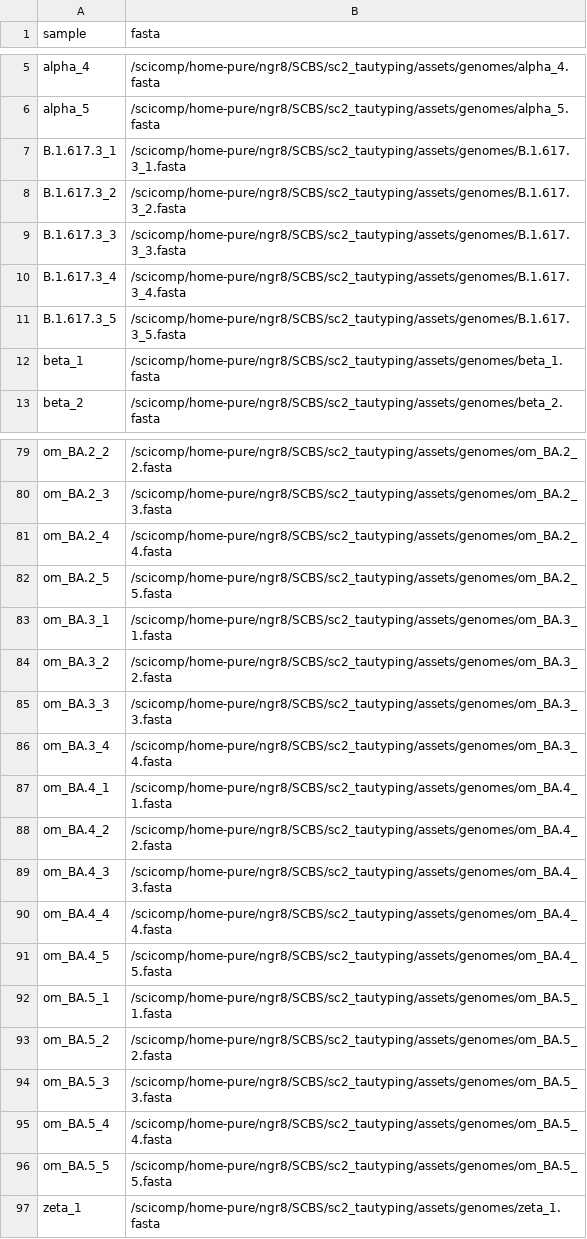
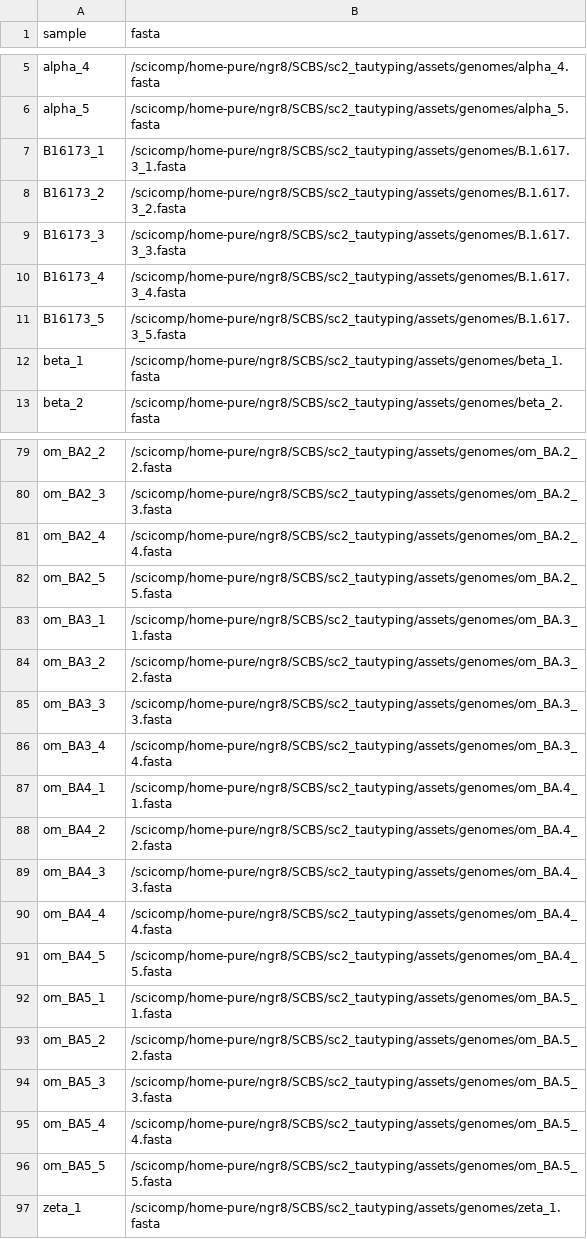
Before and after one commit to hseabolt/tautyping, a CSV file: assets/samplesheet_full.csv, drawn as a sheet; only a part is shown, gaps mark what is left out; the diff covers the shown part only; the diff names each change by its address in the sheet, - before the commit and + after, or states it on an @@ line.

```diff
--- a/assets/samplesheet_full.csv
+++ b/assets/samplesheet_full.csv
-A7 (sample): B.1.617.3_1
+A7 (sample): B16173_1
-A8 (sample): B.1.617.3_2
+A8 (sample): B16173_2
-A9 (sample): B.1.617.3_3
+A9 (sample): B16173_3
-A10 (sample): B.1.617.3_4
+A10 (sample): B16173_4
-A11 (sample): B.1.617.3_5
+A11 (sample): B16173_5
-A79 (sample): om_BA.2_2
+A79 (sample): om_BA2_2
-A80 (sample): om_BA.2_3
+A80 (sample): om_BA2_3
-A81 (sample): om_BA.2_4
+A81 (sample): om_BA2_4
-A82 (sample): om_BA.2_5
+A82 (sample): om_BA2_5
-A83 (sample): om_BA.3_1
+A83 (sample): om_BA3_1
-A84 (sample): om_BA.3_2
+A84 (sample): om_BA3_2
-A85 (sample): om_BA.3_3
+A85 (sample): om_BA3_3
-A86 (sample): om_BA.3_4
+A86 (sample): om_BA3_4
-A87 (sample): om_BA.4_1
+A87 (sample): om_BA4_1
-A88 (sample): om_BA.4_2
+A88 (sample): om_BA4_2
-A89 (sample): om_BA.4_3
+A89 (sample): om_BA4_3
-A90 (sample): om_BA.4_4
+A90 (sample): om_BA4_4
-A91 (sample): om_BA.4_5
+A91 (sample): om_BA4_5
-A92 (sample): om_BA.5_1
+A92 (sample): om_BA5_1
-A93 (sample): om_BA.5_2
+A93 (sample): om_BA5_2
-A94 (sample): om_BA.5_3
+A94 (sample): om_BA5_3
-A95 (sample): om_BA.5_4
+A95 (sample): om_BA5_4
-A96 (sample): om_BA.5_5
+A96 (sample): om_BA5_5
```
Also changed, not shown: 37 edited cells elsewhere in this file, 20 other files.
